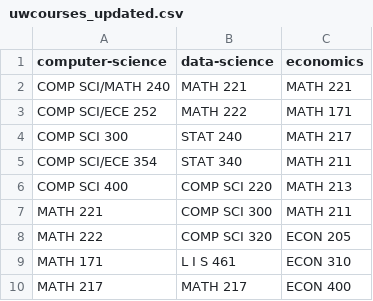
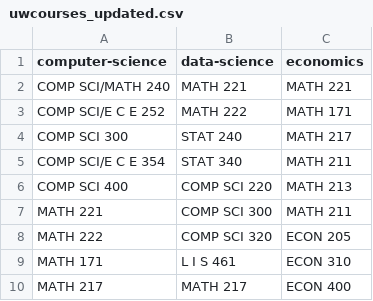
Before and after one commit to agastyavinchhi/UW-Madison-Course-Optimization, a CSV file: uwcourses_updated.csv, drawn as a sheet; only a part is shown.

```diff
--- a/uwcourses_updated.csv
+++ b/uwcourses_updated.csv
@@ -2,5 +2,5 @@ computer-science,data-science,economics
 COMP SCI/MATH 240,MATH 221,MATH 221
-COMP SCI/ECE 252,MATH 222,MATH 171
+COMP SCI/E C E 252,MATH 222,MATH 171
 COMP SCI 300,STAT 240,MATH 217
-COMP SCI/ECE 354,STAT 340,MATH 211
+COMP SCI/E C E 354,STAT 340,MATH 211
 COMP SCI 400,COMP SCI 220,MATH 213
```
Also changed, not shown: 1 other file.
